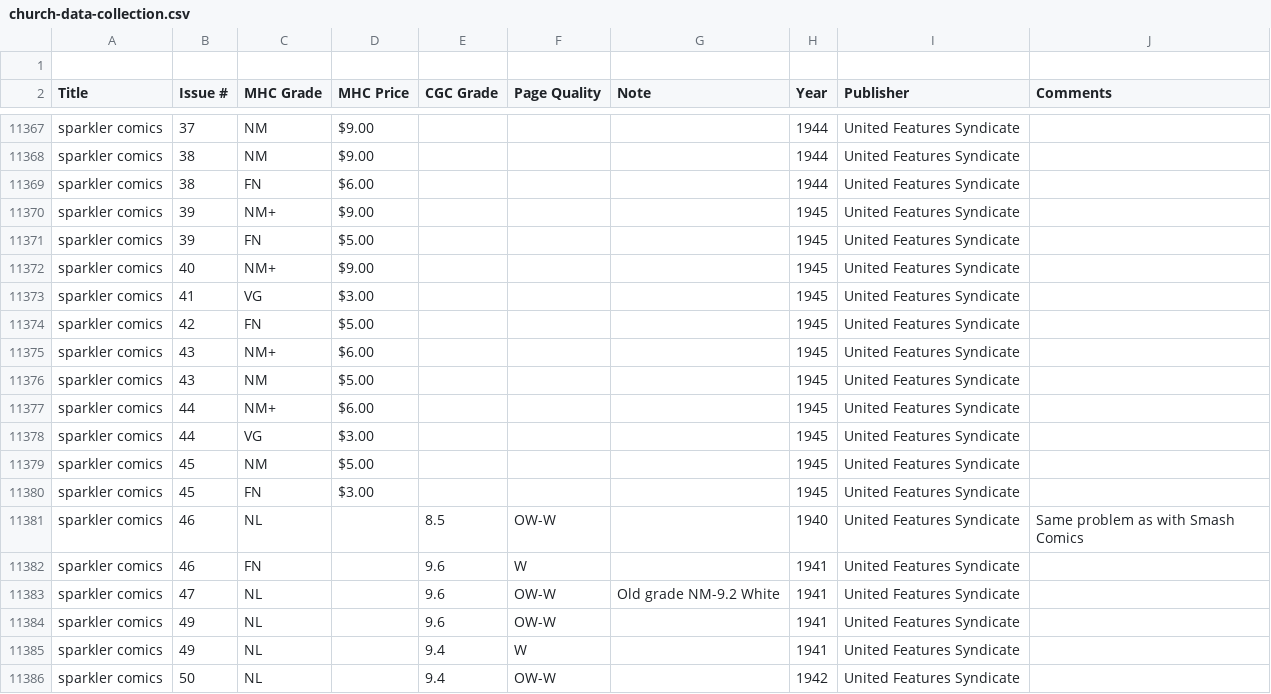
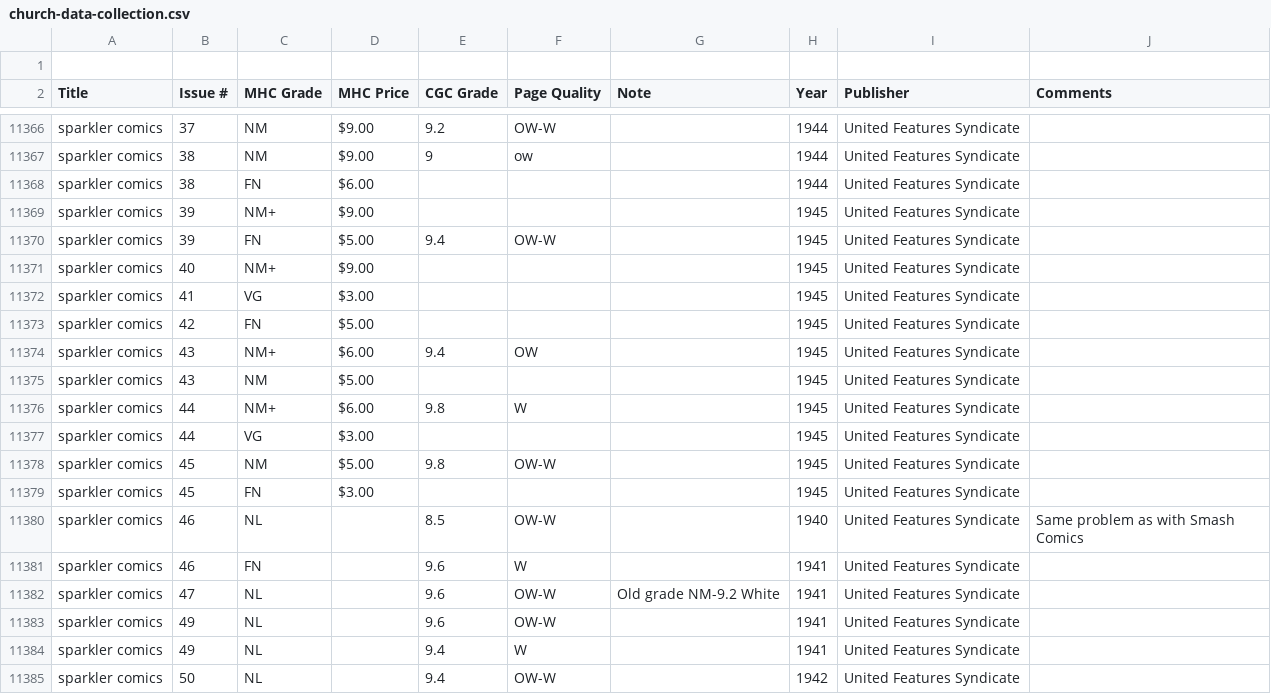
Before and after one commit to roblarsen/Edgar-Church-Collection-Data, a CSV file: dist/church-data-collection.csv, drawn as a sheet; only a part is shown, gaps mark what is left out; addresses are those after the commit; the diff covers the shown part only; the diff names each change by its address in the sheet, - before the commit and + after, or states it on an @@ line.

```diff
--- a/dist/church-data-collection.csv
+++ b/dist/church-data-collection.csv
-E11366 (CGC Grade): (empty)
+E11366 (CGC Grade): 9.2
-F11366 (Page Quality): (empty)
+F11366 (Page Quality): OW-W
-E11367 (CGC Grade): (empty)
+E11367 (CGC Grade): 9
-F11367 (Page Quality): (empty)
+F11367 (Page Quality): ow
-E11370 (CGC Grade): (empty)
+E11370 (CGC Grade): 9.4
-F11370 (Page Quality): (empty)
+F11370 (Page Quality): OW-W
-E11374 (CGC Grade): (empty)
+E11374 (CGC Grade): 9.4
-F11374 (Page Quality): (empty)
+F11374 (Page Quality): OW
-E11376 (CGC Grade): (empty)
+E11376 (CGC Grade): 9.8
-F11376 (Page Quality): (empty)
+F11376 (Page Quality): W
-E11378 (CGC Grade): (empty)
+E11378 (CGC Grade): 9.8
-F11378 (Page Quality): (empty)
+F11378 (Page Quality): OW-W
```
Also changed, not shown: 1 added row, 2 removed rows and 49 edited cells elsewhere in this file.
